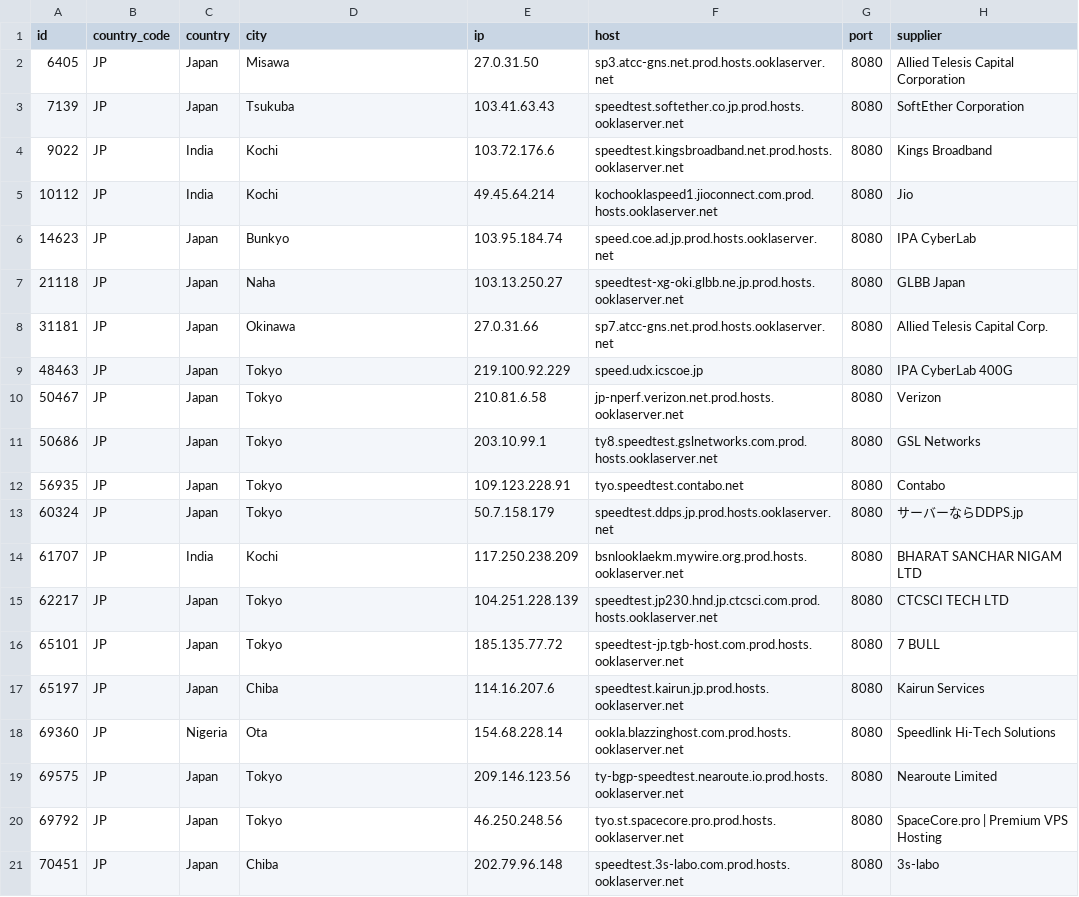
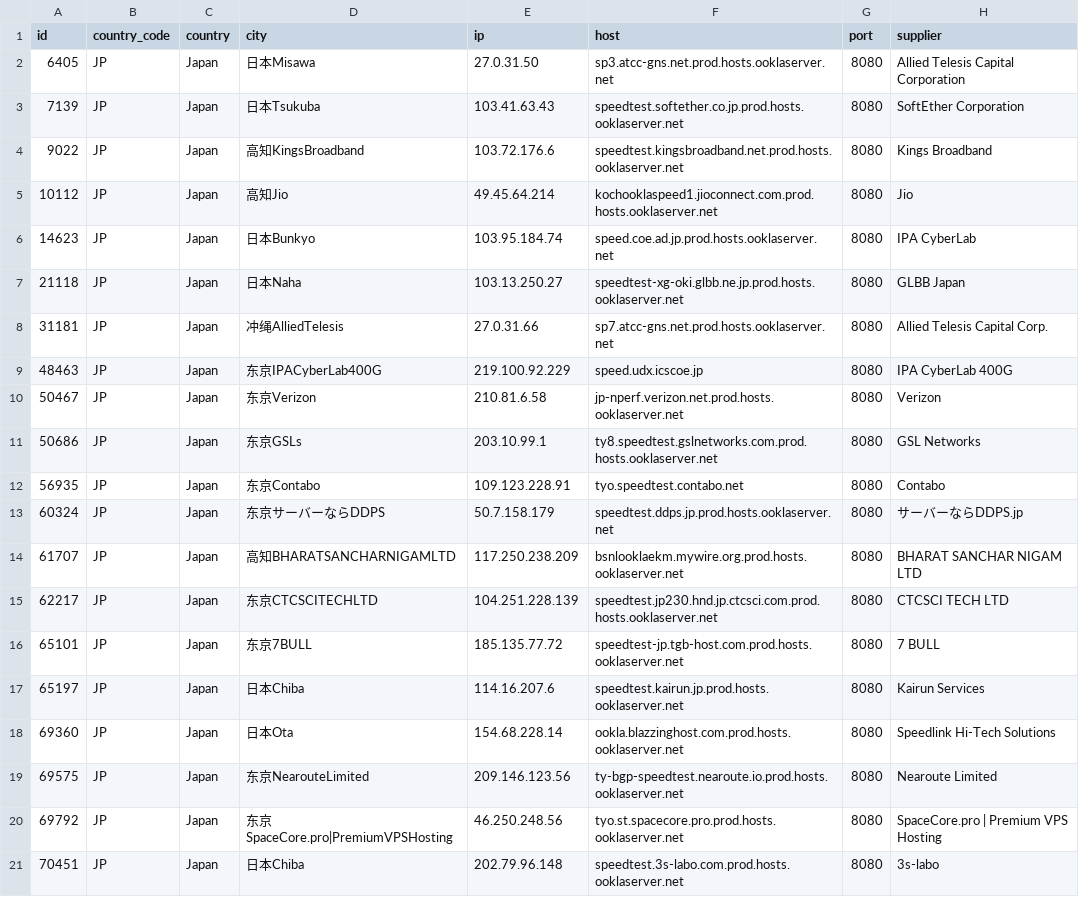
Before and after one commit to spiritLHLS/speedtest.net-CN-ID, a CSV file: JP.csv, drawn as a sheet.

```diff
--- a/JP.csv
+++ b/JP.csv
@@ -1,21 +1,21 @@
 id,country_code,country,city,ip,host,port,supplier
-6405,JP,Japan,Misawa,27.0.31.50,sp3.atcc-gns.net.prod.hosts.ooklaserver.net,8080,Allied Telesis Capital Corporation
-7139,JP,Japan,Tsukuba,103.41.63.43,speedtest.softether.co.jp.prod.hosts.ooklaserver.net,8080,SoftEther Corporation
-9022,JP,India,Kochi,103.72.176.6,speedtest.kingsbroadband.net.prod.hosts.ooklaserver.net,8080,Kings Broadband
-10112,JP,India,Kochi,49.45.64.214,kochooklaspeed1.jioconnect.com.prod.hosts.ooklaserver.net,8080,Jio
-14623,JP,Japan,Bunkyo,103.95.184.74,speed.coe.ad.jp.prod.hosts.ooklaserver.net,8080,IPA CyberLab
-21118,JP,Japan,Naha,103.13.250.27,speedtest-xg-oki.glbb.ne.jp.prod.hosts.ooklaserver.net,8080,GLBB Japan
-31181,JP,Japan,Okinawa,27.0.31.66,sp7.atcc-gns.net.prod.hosts.ooklaserver.net,8080,Allied Telesis Capital Corp.
-48463,JP,Japan,Tokyo,219.100.92.229,speed.udx.icscoe.jp,8080,IPA CyberLab 400G
-50467,JP,Japan,Tokyo,210.81.6.58,jp-nperf.verizon.net.prod.hosts.ooklaserver.net,8080,Verizon
-50686,JP,Japan,Tokyo,203.10.99.1,ty8.speedtest.gslnetworks.com.prod.hosts.ooklaserver.net,8080,GSL Networks
-56935,JP,Japan,Tokyo,109.123.228.91,tyo.speedtest.contabo.net,8080,Contabo
-60324,JP,Japan,Tokyo,50.7.158.179,speedtest.ddps.jp.prod.hosts.ooklaserver.net,8080,サーバーならDDPS.jp
-61707,JP,India,Kochi,117.250.238.209,bsnlooklaekm.mywire.org.prod.hosts.ooklaserver.net,8080,BHARAT SANCHAR NIGAM LTD
-62217,JP,Japan,Tokyo,104.251.228.139,speedtest.jp230.hnd.jp.ctcsci.com.prod.hosts.ooklaserver.net,8080,CTCSCI TECH LTD
-65101,JP,Japan,Tokyo,185.135.77.72,speedtest-jp.tgb-host.com.prod.hosts.ooklaserver.net,8080,7 BULL
-65197,JP,Japan,Chiba,114.16.207.6,speedtest.kairun.jp.prod.hosts.ooklaserver.net,8080,Kairun Services
-69360,JP,Nigeria,Ota,154.68.228.14,ookla.blazzinghost.com.prod.hosts.ooklaserver.net,8080,Speedlink Hi-Tech Solutions
-69575,JP,Japan,Tokyo,209.146.123.56,ty-bgp-speedtest.nearoute.io.prod.hosts.ooklaserver.net,8080,Nearoute Limited
-69792,JP,Japan,Tokyo,46.250.248.56,tyo.st.spacecore.pro.prod.hosts.ooklaserver.net,8080,SpaceCore.pro | Premium VPS Hosting
-70451,JP,Japan,Chiba,202.79.96.148,speedtest.3s-labo.com.prod.hosts.ooklaserver.net,8080,3s-labo
+6405,JP,Japan,日本Misawa,27.0.31.50,sp3.atcc-gns.net.prod.hosts.ooklaserver.net,8080,Allied Telesis Capital Corporation
+7139,JP,Japan,日本Tsukuba,103.41.63.43,speedtest.softether.co.jp.prod.hosts.ooklaserver.net,8080,SoftEther Corporation
+9022,JP,Japan,高知KingsBroadband,103.72.176.6,speedtest.kingsbroadband.net.prod.hosts.ooklaserver.net,8080,Kings Broadband
+10112,JP,Japan,高知Jio,49.45.64.214,kochooklaspeed1.jioconnect.com.prod.hosts.ooklaserver.net,8080,Jio
+14623,JP,Japan,日本Bunkyo,103.95.184.74,speed.coe.ad.jp.prod.hosts.ooklaserver.net,8080,IPA CyberLab
+21118,JP,Japan,日本Naha,103.13.250.27,speedtest-xg-oki.glbb.ne.jp.prod.hosts.ooklaserver.net,8080,GLBB Japan
+31181,JP,Japan,冲绳AlliedTelesis,27.0.31.66,sp7.atcc-gns.net.prod.hosts.ooklaserver.net,8080,Allied Telesis Capital Corp.
+48463,JP,Japan,东京IPACyberLab400G,219.100.92.229,speed.udx.icscoe.jp,8080,IPA CyberLab 400G
+50467,JP,Japan,东京Verizon,210.81.6.58,jp-nperf.verizon.net.prod.hosts.ooklaserver.net,8080,Verizon
+50686,JP,Japan,东京GSLs,203.10.99.1,ty8.speedtest.gslnetworks.com.prod.hosts.ooklaserver.net,8080,GSL Networks
+56935,JP,Japan,东京Contabo,109.123.228.91,tyo.speedtest.contabo.net,8080,Contabo
+60324,JP,Japan,东京サーバーならDDPS,50.7.158.179,speedtest.ddps.jp.prod.hosts.ooklaserver.net,8080,サーバーならDDPS.jp
+61707,JP,Japan,高知BHARATSANCHARNIGAMLTD,117.250.238.209,bsnlooklaekm.mywire.org.prod.hosts.ooklaserver.net,8080,BHARAT SANCHAR NIGAM LTD
+62217,JP,Japan,东京CTCSCITECHLTD,104.251.228.139,speedtest.jp230.hnd.jp.ctcsci.com.prod.hosts.ooklaserver.net,8080,CTCSCI TECH LTD
+65101,JP,Japan,东京7BULL,185.135.77.72,speedtest-jp.tgb-host.com.prod.hosts.ooklaserver.net,8080,7 BULL
+65197,JP,Japan,日本Chiba,114.16.207.6,speedtest.kairun.jp.prod.hosts.ooklaserver.net,8080,Kairun Services
+69360,JP,Japan,日本Ota,154.68.228.14,ookla.blazzinghost.com.prod.hosts.ooklaserver.net,8080,Speedlink Hi-Tech Solutions
+69575,JP,Japan,东京NearouteLimited,209.146.123.56,ty-bgp-speedtest.nearoute.io.prod.hosts.ooklaserver.net,8080,Nearoute Limited
+69792,JP,Japan,东京SpaceCore.pro|PremiumVPSHosting,46.250.248.56,tyo.st.spacecore.pro.prod.hosts.ooklaserver.net,8080,SpaceCore.pro | Premium VPS Hosting
+70451,JP,Japan,日本Chiba,202.79.96.148,speedtest.3s-labo.com.prod.hosts.ooklaserver.net,8080,3s-labo
```
Also changed, not shown: HK.csv, ls_sg_hk_jp.csv, 2 other files.
